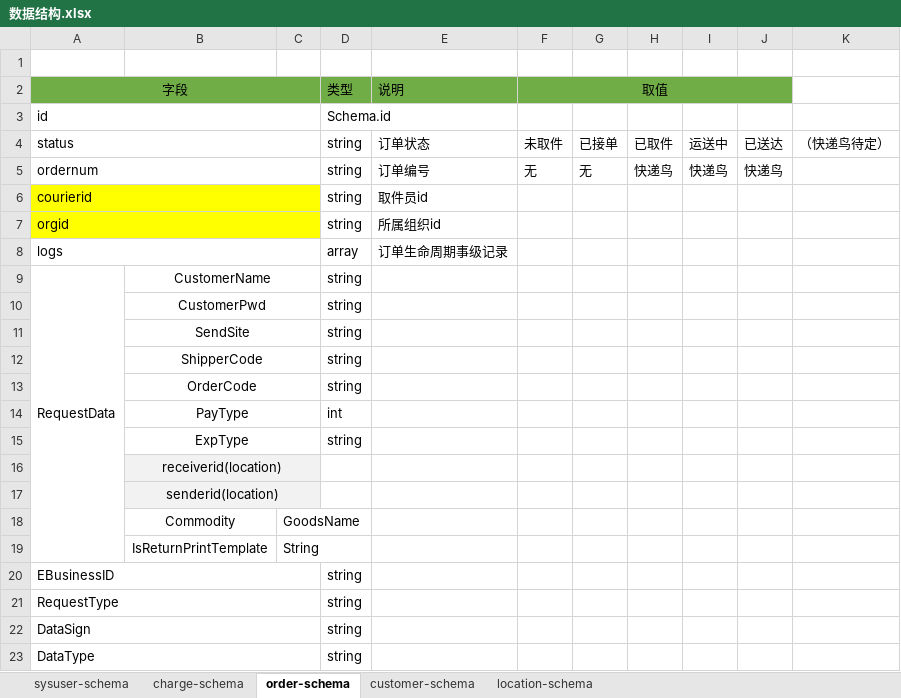
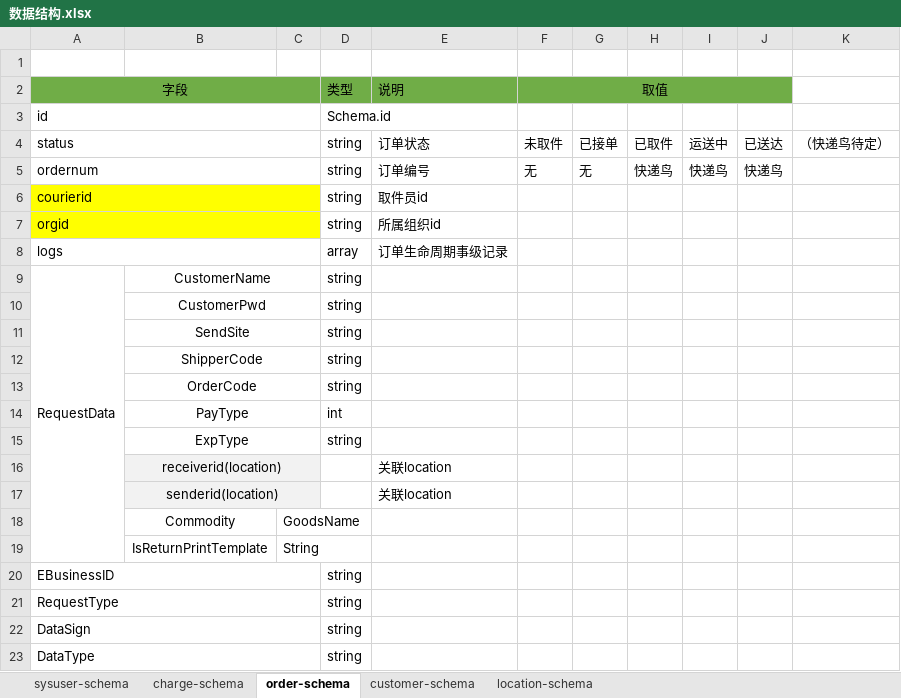
Before and after one commit to ericwang1902/exproj, an Excel workbook: express/数据结构.xlsx, sheet order-schema, drawn as a sheet; values as stored, in another font and other column widths than the file's, no borders; the diff names each change by its address in the sheet, - before the commit and + after, or states it on an @@ line.

```diff
--- a/express/数据结构.xlsx (sheet order-schema)
+++ b/express/数据结构.xlsx (sheet order-schema)
-E16:E17 (说明): (empty)
+E16:E17 (说明): 关联location
```
Also changed, not shown: sheet customer-schema, sheet location-schema, 10 other files.
